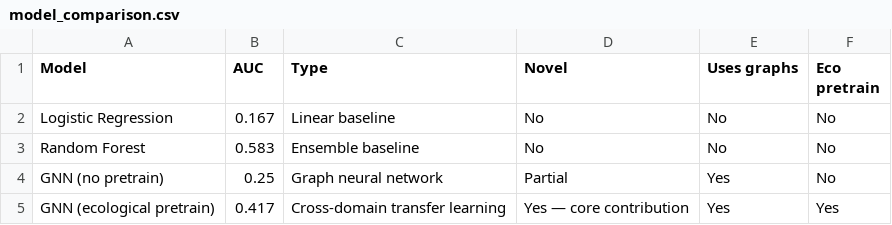
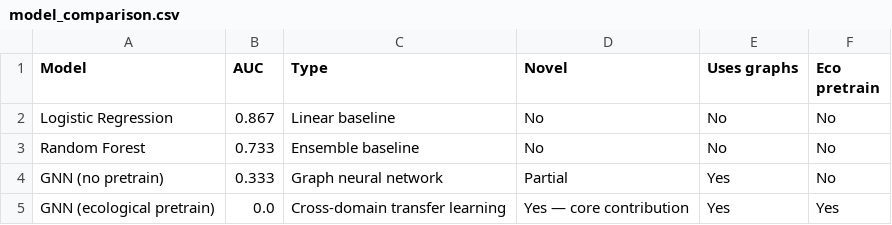
Before and after one commit to Abhiv1028/EcoEcon, a CSV file: data/processed/model_comparison.csv, drawn as a sheet.

```diff
--- a/data/processed/model_comparison.csv
+++ b/data/processed/model_comparison.csv
@@ -1,5 +1,5 @@
 Model,AUC,Type,Novel,Uses graphs,Eco pretrain
-Logistic Regression,0.167,Linear baseline,No,No,No
-Random Forest,0.583,Ensemble baseline,No,No,No
-GNN (no pretrain),0.25,Graph neural network,Partial,Yes,No
-GNN (ecological pretrain),0.417,Cross-domain transfer learning,Yes — core contribution,Yes,Yes
+Logistic Regression,0.867,Linear baseline,No,No,No
+Random Forest,0.733,Ensemble baseline,No,No,No
+GNN (no pretrain),0.333,Graph neural network,Partial,Yes,No
+GNN (ecological pretrain),0.0,Cross-domain transfer learning,Yes — core contribution,Yes,Yes
```
Also changed, not shown: data/processed/master_with_gnn.csv, 6 other files.
